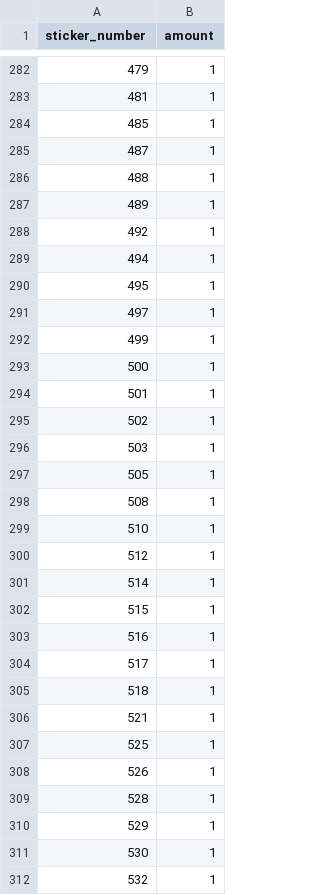
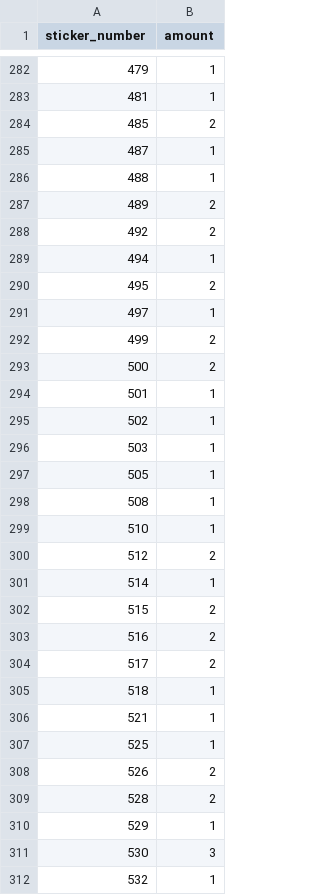
Before and after one commit to mkonjikovac/panini-tracker-mk, a CSV file: collection.csv, drawn as a sheet; only a part is shown, gaps mark what is left out; the diff covers the shown part only.

```diff
--- a/collection.csv
+++ b/collection.csv
@@ -283,12 +283,12 @@ sticker_number,amount
 481,1
-485,1
+485,2
 487,1
 488,1
-489,1
-492,1
+489,2
+492,2
 494,1
-495,1
+495,2
 497,1
-499,1
-500,1
+499,2
+500,2
 501,1
@@ -299,7 +299,7 @@ sticker_number,amount
 510,1
-512,1
+512,2
 514,1
-515,1
-516,1
-517,1
+515,2
+516,2
+517,2
 518,1
@@ -307,6 +307,6 @@ sticker_number,amount
 525,1
-526,1
-528,1
+526,2
+528,2
 529,1
-530,1
+530,3
 532,1
```
Also changed, not shown: 60 edited cells elsewhere in this file.
